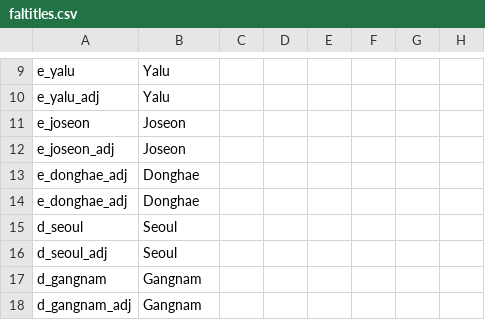
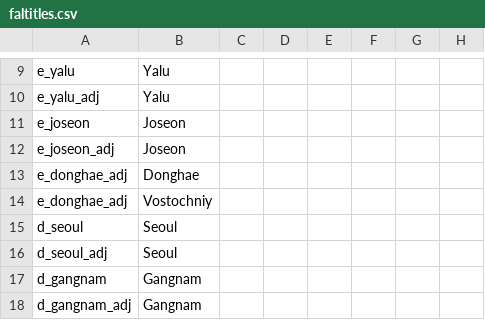
Before and after one commit to soregi/Fallen-Skyscraper, a CSV file: Falen/localisation/faltitles.csv, drawn as a sheet; only a part is shown, gaps mark what is left out; the diff names each change by its address in the sheet, - before the commit and + after, or states it on an @@ line.

Commit message:
Update faltitles.csv

```diff
--- a/Falen/localisation/faltitles.csv
+++ b/Falen/localisation/faltitles.csv
-B14: Donghae
+B14: Vostochniy
```
